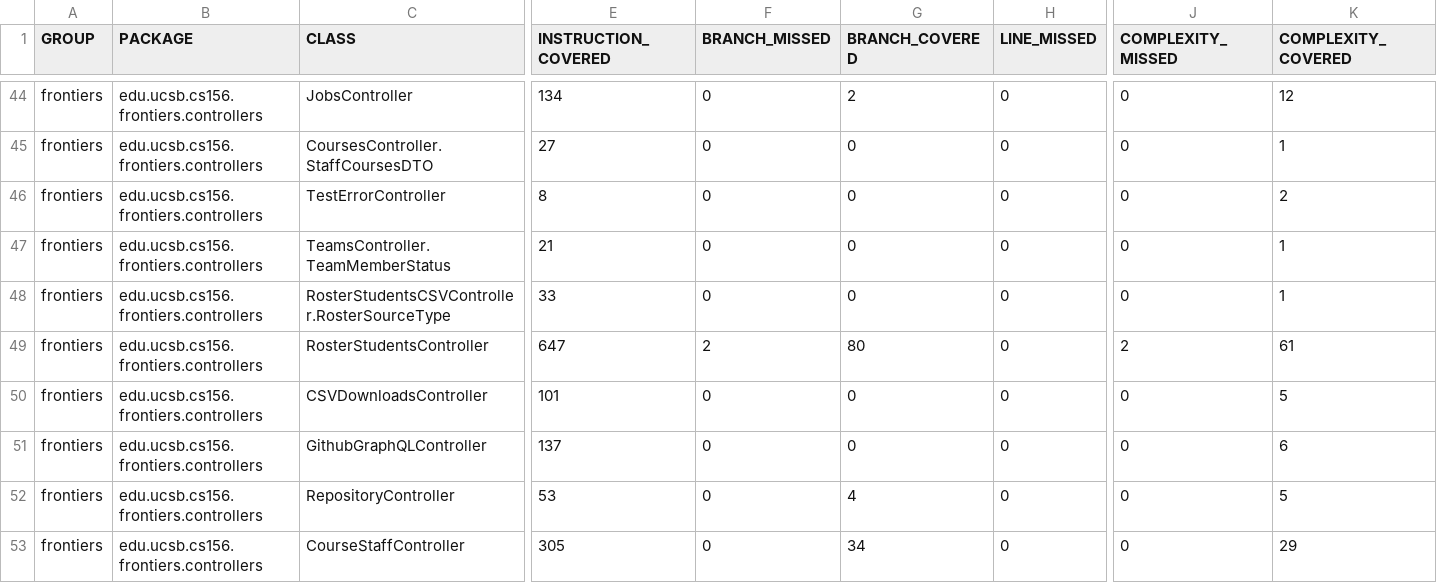
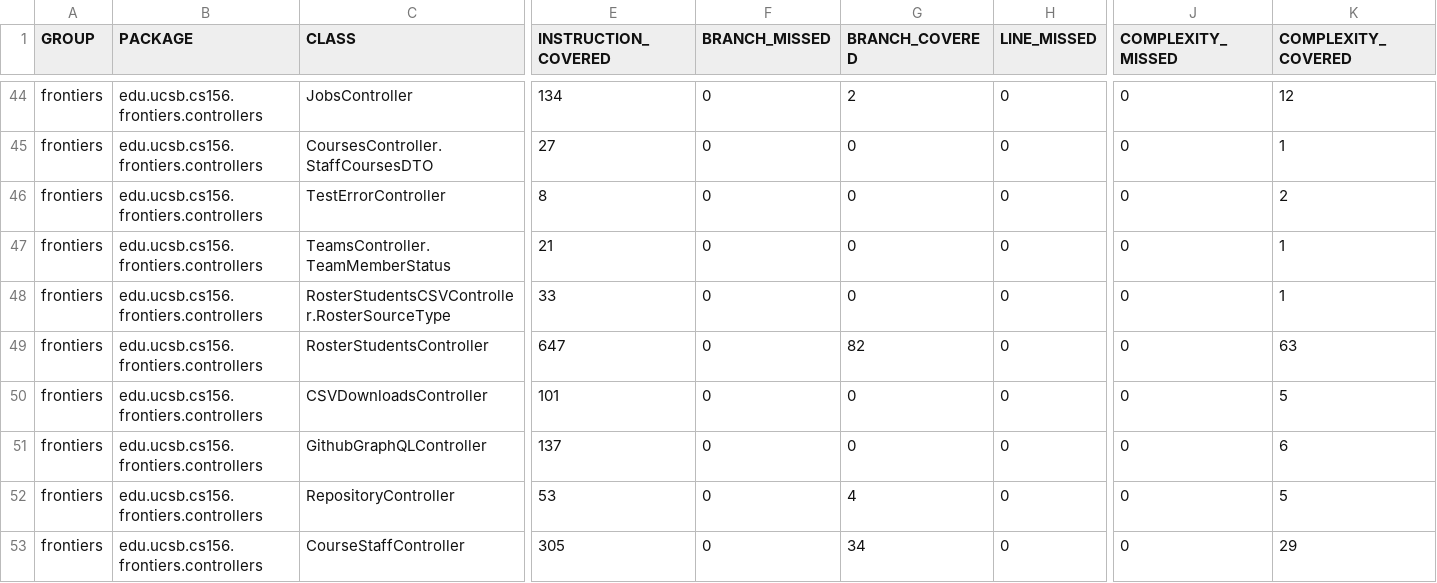
Before and after one commit to ucsb-cs156-f25/proj-frontiers-f25-09, a CSV file: prs/41/jacoco/jacoco.csv, drawn as a sheet; only a part is shown, gaps mark what is left out; the diff names each change by its address in the sheet, - before the commit and + after, or states it on an @@ line.

```diff
--- a/prs/41/jacoco/jacoco.csv
+++ b/prs/41/jacoco/jacoco.csv
-F49 (BRANCH_MISSED): 2
+F49 (BRANCH_MISSED): 0
-G49 (BRANCH_COVERED): 80
+G49 (BRANCH_COVERED): 82
-J49 (COMPLEXITY_MISSED): 2
+J49 (COMPLEXITY_MISSED): 0
-K49 (COMPLEXITY_COVERED): 61
+K49 (COMPLEXITY_COVERED): 63
```
Also changed, not shown: 7 other files.
